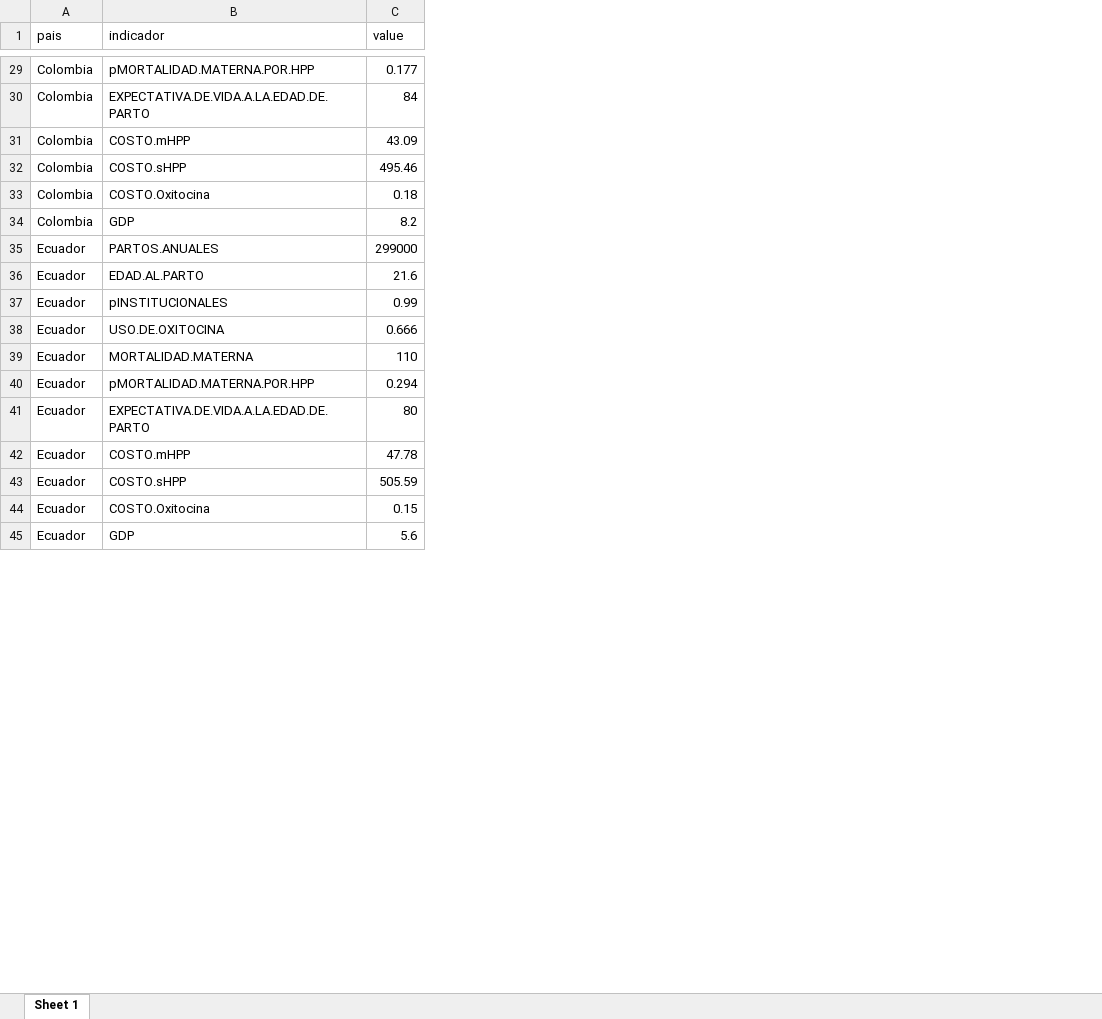
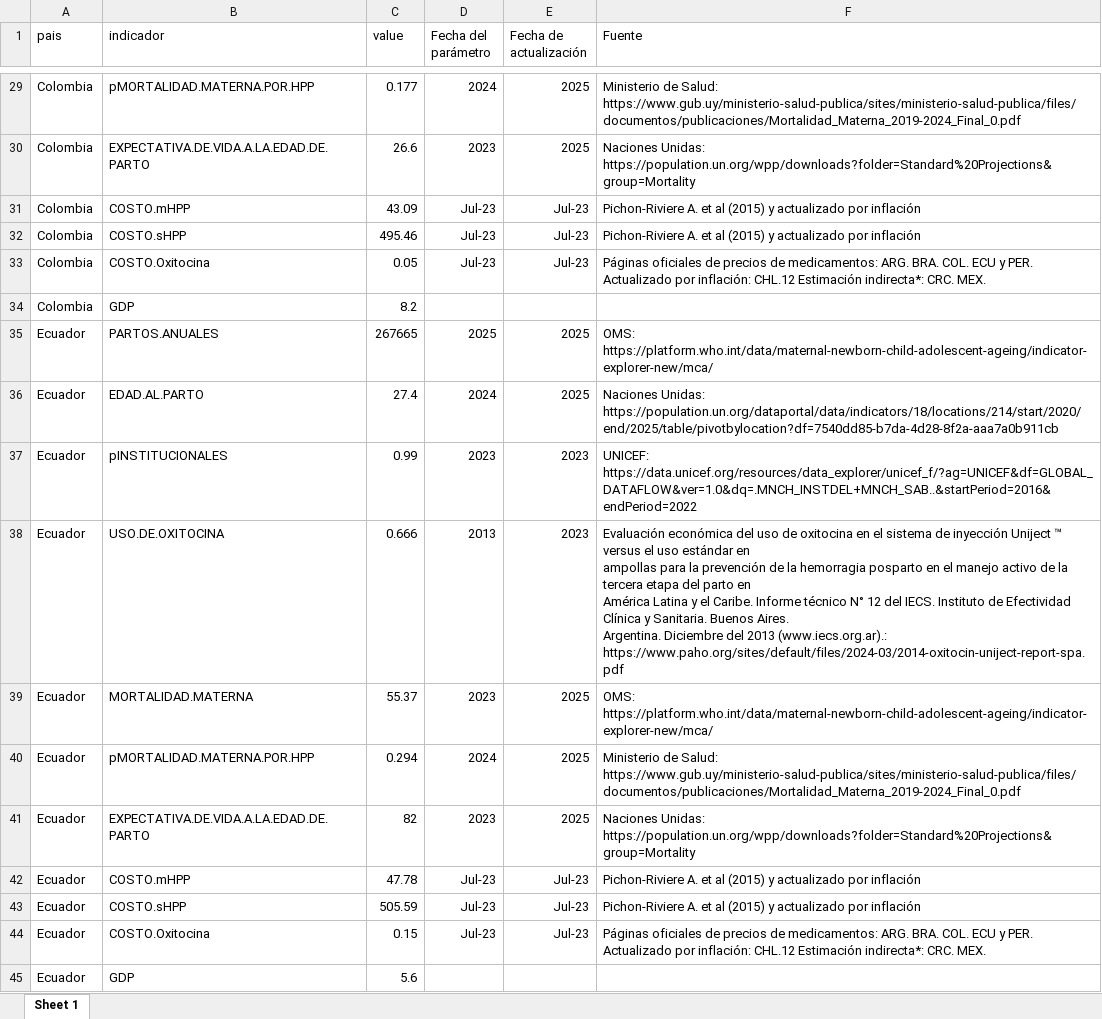
Before and after one commit to agsantoro/PiaToolv2, an Excel workbook: models/hpp/data/datosPais.xlsx, sheet Sheet 1, drawn as a sheet; only a part is shown, gaps mark what is left out; values as stored, in another font and other column widths than the file's, no borders; ↵ is a line break in a cell; the diff covers the shown part only; the diff names each change by its address in the sheet, - before the commit and + after, or states it on an @@ line.

Commit message:
Actualiza datos

```diff
--- a/models/hpp/data/datosPais.xlsx (sheet Sheet 1)
+++ b/models/hpp/data/datosPais.xlsx (sheet Sheet 1)
+column D (Fecha del parámetro), rows 29-44: 2024 | 2023 | Jul-23 | Jul-23 | Jul-23 |  | 2025 | 2024 | 2023 | 2013 | 2023 | 2024 | 2023 | Jul-23 | Jul-23 | Jul-23
+column E (Fecha de actualización), rows 29-44: 2025 | 2025 | Jul-23 | Jul-23 | Jul-23 |  | 2025 | 2025 | 2023 | 2023 | 2025 | 2025 | 2025 | Jul-23 | Jul-23 | Jul-23
+column F (Fuente), rows 29-44: Ministerio de Salud: https://www.gub.uy/ministerio-salud-publica/sites/ministerio-salud-publica/files/documentos/publicaciones/Mortalidad_Materna_2019-2024_Final_0.pdf | Naciones Unidas: https://population.un.org/wpp/downloads?folder=Standard%20Projections&group=Mortality | Pichon-Riviere A. et al (2015) y actualizado por inflación | Pichon-Riviere A. et al (2015) y actualizado por inflación | Páginas oficiales de precios de medicamentos: ARG. BRA. COL. ECU y PER. Actualizado por inflación: CHL.12 Estimación indirecta*: CRC. MEX. |  | OMS: https://platform.who.int/data/maternal-newborn-child-adolescent-ageing/indicator-explorer-new/mca/ | Naciones Unidas: https://population.un.org/dataportal/data/indicators/18/locations/214/start/2020/end/2025/table/pivotbylocation?df=7540dd85-b7da-4d28-8f2a-aaa7a0b911cb | UNICEF: https://data.unicef.org/resources/data_explorer/unicef_f/?ag=UNICEF&df=GLOBAL_DATAFLOW&ver=1.0&dq=.MNCH_INSTDEL+MNCH_SAB..&startPeriod=2016&endPeriod=2022 | Evaluación económica del uso de oxitocina en el sistema de inyección Uniject ™ versus el uso estándar en ↵ ampollas para la prevención de la hemorragia posparto en el manejo activo de la tercera etapa del parto en ↵ América Latina y el Caribe. Informe técnico N° 12 del IECS. Instituto de Efectividad Clínica y Sanitaria. Buenos Aires. ↵ Argentina. Diciembre del 2013 (www.iecs.org.ar).: https://www.paho.org/sites/default/files/2024-03/2014-oxitocin-uniject-report-spa.pdf | OMS: https://platform.who.int/data/maternal-newborn-child-adolescent-ageing/indicator-explorer-new/mca/ | Ministerio de Salud: https://www.gub.uy/ministerio-salud-publica/sites/ministerio-salud-publica/files/documentos/publicaciones/Mortalidad_Materna_2019-2024_Final_0.pdf | Naciones Unidas: https://population.un.org/wpp/downloads?folder=Standard%20Projections&group=Mortality | Pichon-Riviere A. et al (2015) y actualizado por inflación | Pichon-Riviere A. et al (2015) y actualizado por inflación | Páginas oficiales de precios de medicamentos: ARG. BRA. COL. ECU y PER. Actualizado por inflación: CHL.12 Estimación indirecta*: CRC. MEX.
-C30 (value): 84
+C30 (value): 26.6
-C33 (value): 0.18
+C33 (value): 0.05
-C35 (value): 299000
+C35 (value): 267665
-C36 (value): 21.6
+C36 (value): 27.4
-C39 (value): 110
+C39 (value): 55.37
-C41 (value): 80
+C41 (value): 82
```
Also changed, not shown: 33 added rows and 33 edited cells elsewhere in this sheet, 4 other files.
